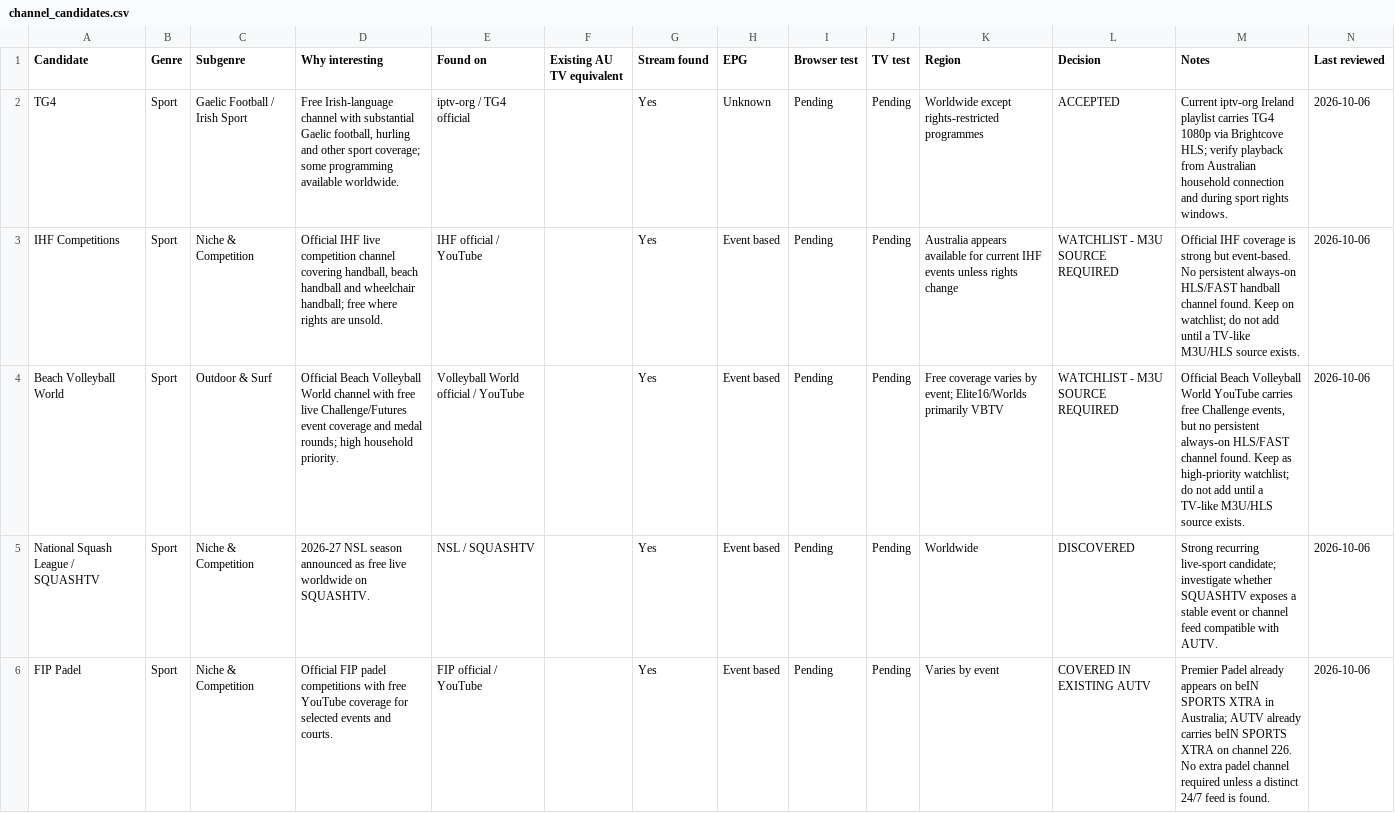
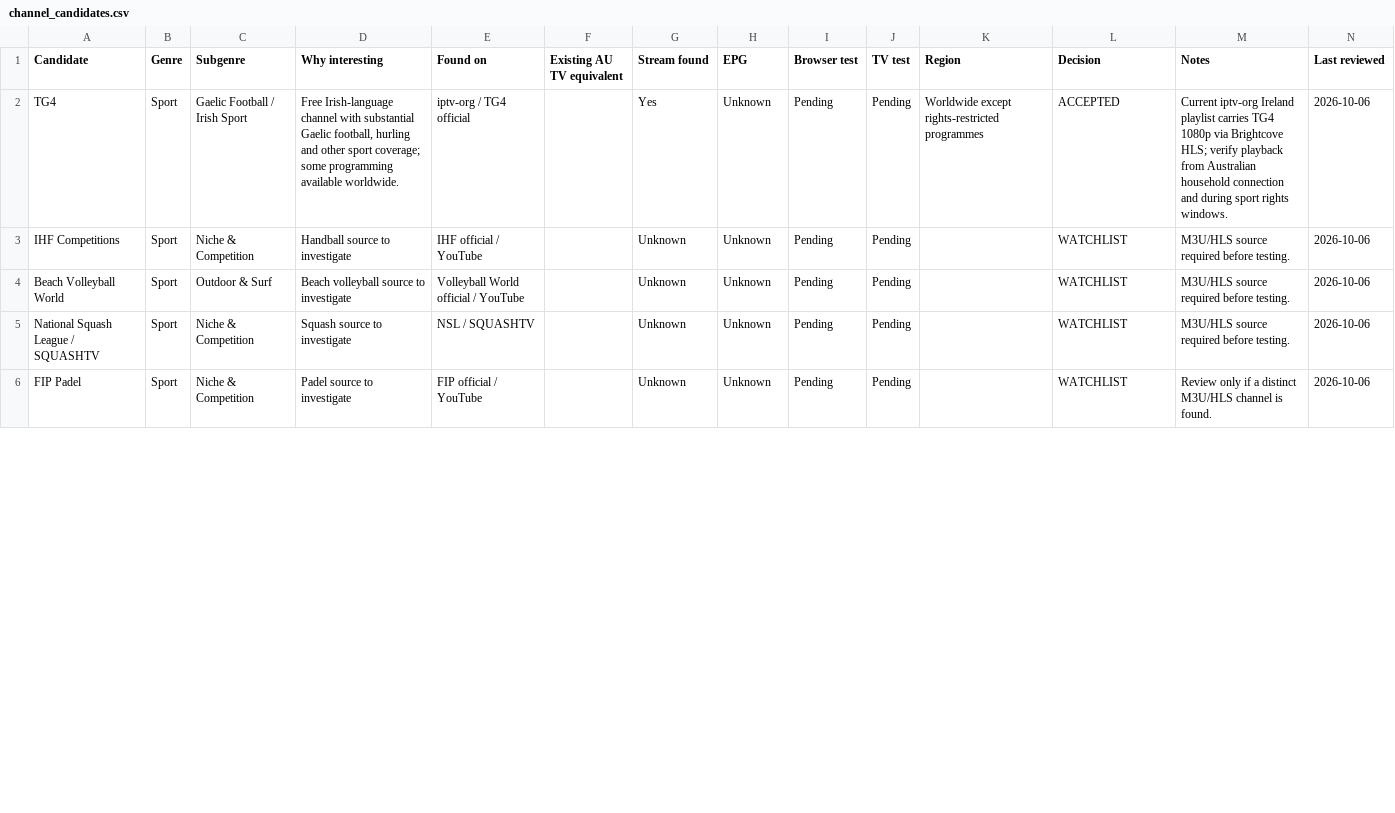
Before and after one commit to safetyblade/autv, a CSV file: channel_candidates.csv, drawn as a sheet; only a part is shown; the diff covers the shown part only.

Commit message:
docs: keep candidate register factual and test-driven

```diff
--- a/channel_candidates.csv
+++ b/channel_candidates.csv
@@ -2,5 +2,5 @@ Candidate,Genre,Subgenre,Why interesting,Found on,Existing AU TV equivalent,Stre
 TG4,Sport,Gaelic Football / Irish Sport,"Free Irish-language channel with substantial Gaelic football, hurling and other sport coverage; some programming available worldwide.",iptv-org / TG4 official,,Yes,Unknown,Pending,Pending,"Worldwide except rights-restricted programmes",ACCEPTED,"Current iptv-org Ireland playlist carries TG4 1080p via Brightcove HLS; verify playback from Australian household connection and during sport rights windows.",2026-10-06
-IHF Competitions,Sport,Niche & Competition,"Official IHF live competition channel covering handball, beach handball and wheelchair handball; free where rights are unsold.",IHF official / YouTube,,Yes,Event based,Pending,Pending,"Australia appears available for current IHF events unless rights change",WATCHLIST - M3U SOURCE REQUIRED,"Official IHF coverage is strong but event-based. No persistent always-on HLS/FAST handball channel found. Keep on watchlist; do not add until a TV-like M3U/HLS source exists.",2026-10-06
-Beach Volleyball World,Sport,Outdoor & Surf,"Official Beach Volleyball World channel with free live Challenge/Futures event coverage and medal rounds; high household priority.",Volleyball World official / YouTube,,Yes,Event based,Pending,Pending,"Free coverage varies by event; Elite16/Worlds primarily VBTV",WATCHLIST - M3U SOURCE REQUIRED,"Official Beach Volleyball World YouTube carries free Challenge events, but no persistent always-on HLS/FAST channel found. Keep as high-priority watchlist; do not add until a TV-like M3U/HLS source exists.",2026-10-06
-National Squash League / SQUASHTV,Sport,Niche & Competition,"2026-27 NSL season announced as free live worldwide on SQUASHTV.",NSL / SQUASHTV,,Yes,Event based,Pending,Pending,Worldwide,DISCOVERED,"Strong recurring live-sport candidate; investigate whether SQUASHTV exposes a stable event or channel feed compatible with AUTV.",2026-10-06
-FIP Padel,Sport,Niche & Competition,"Official FIP padel competitions with free YouTube coverage for selected events and courts.",FIP official / YouTube,,Yes,Event based,Pending,Pending,Varies by event,COVERED IN EXISTING AUTV,"Premier Padel already appears on beIN SPORTS XTRA in Australia; AUTV already carries beIN SPORTS XTRA on channel 226. No extra padel channel required unless a distinct 24/7 feed is found.",2026-10-06
+IHF Competitions,Sport,Niche & Competition,Handball source to investigate,IHF official / YouTube,,Unknown,Unknown,Pending,Pending,,WATCHLIST,"M3U/HLS source required before testing.",2026-10-06
+Beach Volleyball World,Sport,Outdoor & Surf,Beach volleyball source to investigate,Volleyball World official / YouTube,,Unknown,Unknown,Pending,Pending,,WATCHLIST,"M3U/HLS source required before testing.",2026-10-06
+National Squash League / SQUASHTV,Sport,Niche & Competition,Squash source to investigate,NSL / SQUASHTV,,Unknown,Unknown,Pending,Pending,,WATCHLIST,"M3U/HLS source required before testing.",2026-10-06
+FIP Padel,Sport,Niche & Competition,Padel source to investigate,FIP official / YouTube,,Unknown,Unknown,Pending,Pending,,WATCHLIST,"Review only if a distinct M3U/HLS channel is found.",2026-10-06
```
Also changed, not shown: 2 removed rows and 11 edited cells elsewhere in this file.
